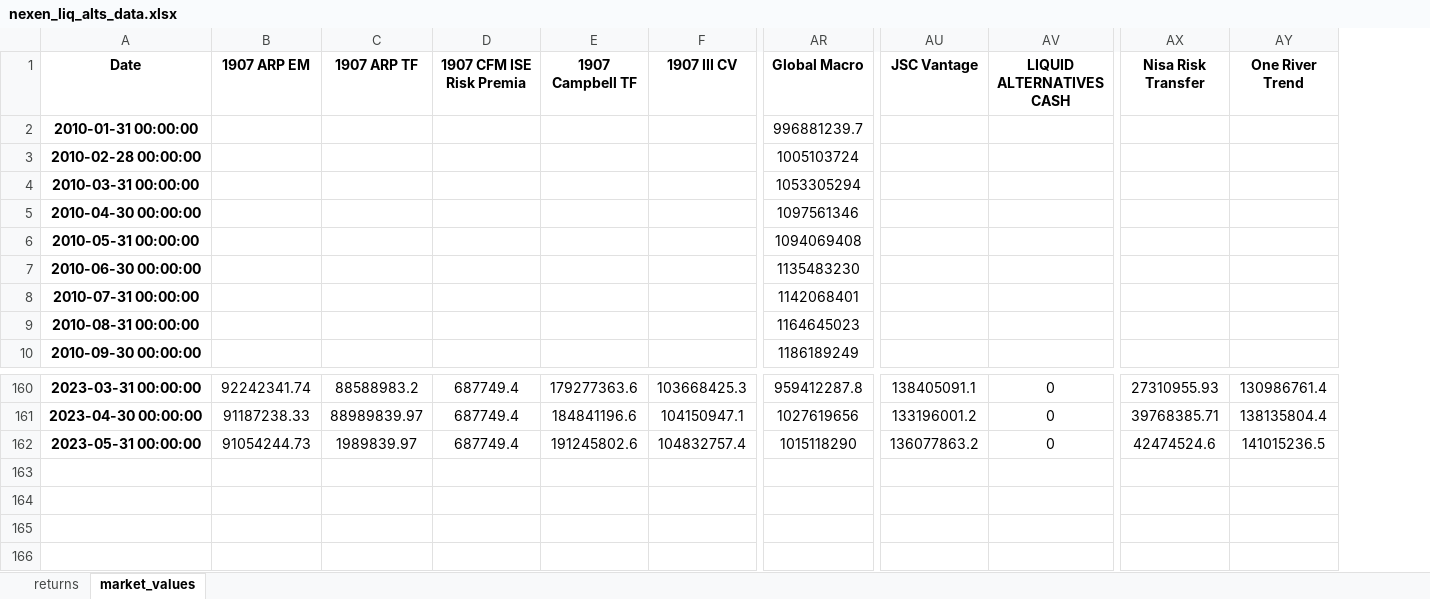
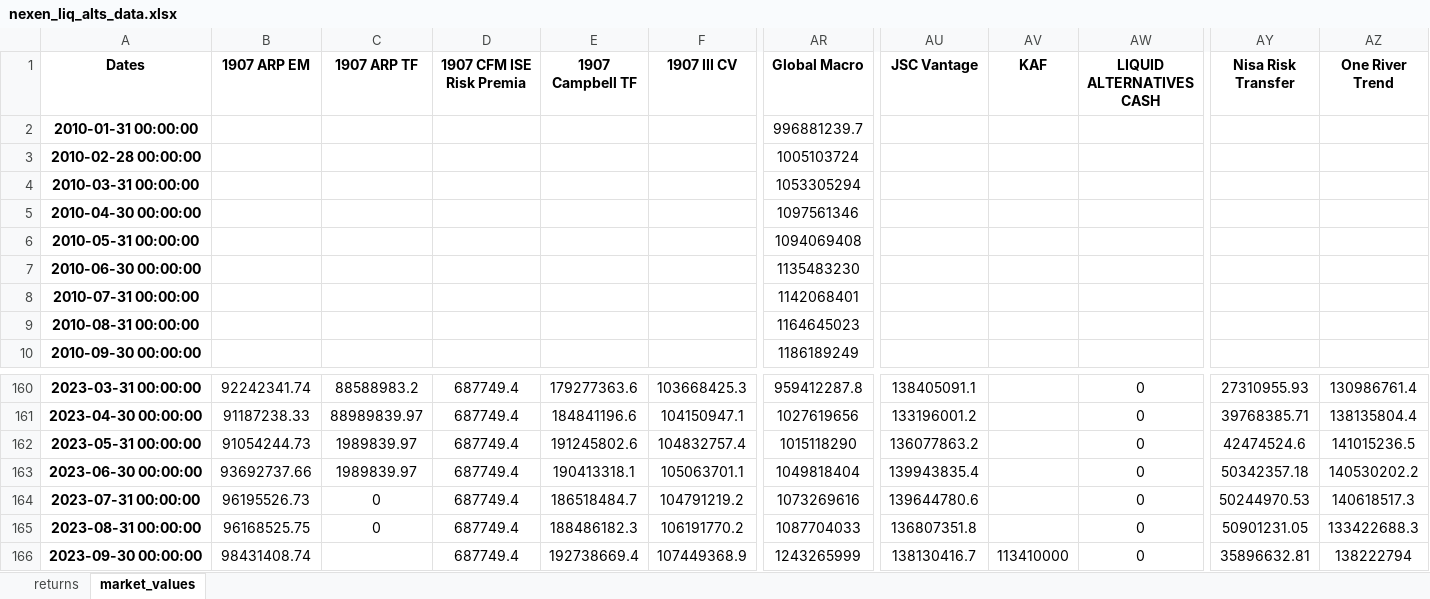
Before and after one commit to pforjoeUPS/RMP, an Excel workbook: EquityHedging/data/returns_data/nexen_liq_alts_data.xlsx, sheet market_values, drawn as a sheet; only a part is shown, gaps mark what is left out; values as stored, in another font and other column widths than the file's, no borders; conditional formats not drawn; rows hold the shown columns only; the diff names each change by its address in the sheet, - before the commit and + after, or states it on an @@ line.

```diff
--- a/EquityHedging/data/returns_data/nexen_liq_alts_data.xlsx (sheet market_values)
+++ b/EquityHedging/data/returns_data/nexen_liq_alts_data.xlsx (sheet market_values)
+column AV (KAF), empty
-A1: Date
+A1: Dates
+row 163: 2023-06-30 00:00:00 | 93692737.66 | 1989839.97 | 687749.4 | 190413318.1 | 105063701.1 | 1049818404 | 139943835.4 |  | 0 | 50342357.18 | 140530202.2
+row 164: 2023-07-31 00:00:00 | 96195526.73 | 0 | 687749.4 | 186518484.7 | 104791219.2 | 1073269616 | 139644780.6 |  | 0 | 50244970.53 | 140618517.3
+row 165: 2023-08-31 00:00:00 | 96168525.75 | 0 | 687749.4 | 188486182.3 | 106191770.2 | 1087704033 | 136807351.8 |  | 0 | 50901231.05 | 133422688.3
+row 166: 2023-09-30 00:00:00 | 98431408.74 |  | 687749.4 | 192738669.4 | 107449368.9 | 1243265999 | 138130416.7 | 113410000 | 0 | 35896632.81 | 138222794
```
Also changed, not shown: sheet returns, EquityHedging/data/returns_data/all_liquid_alts_data.xlsx, EquityHedging/data/returns_data/bmk_returns.xlsx, 5 other files.
